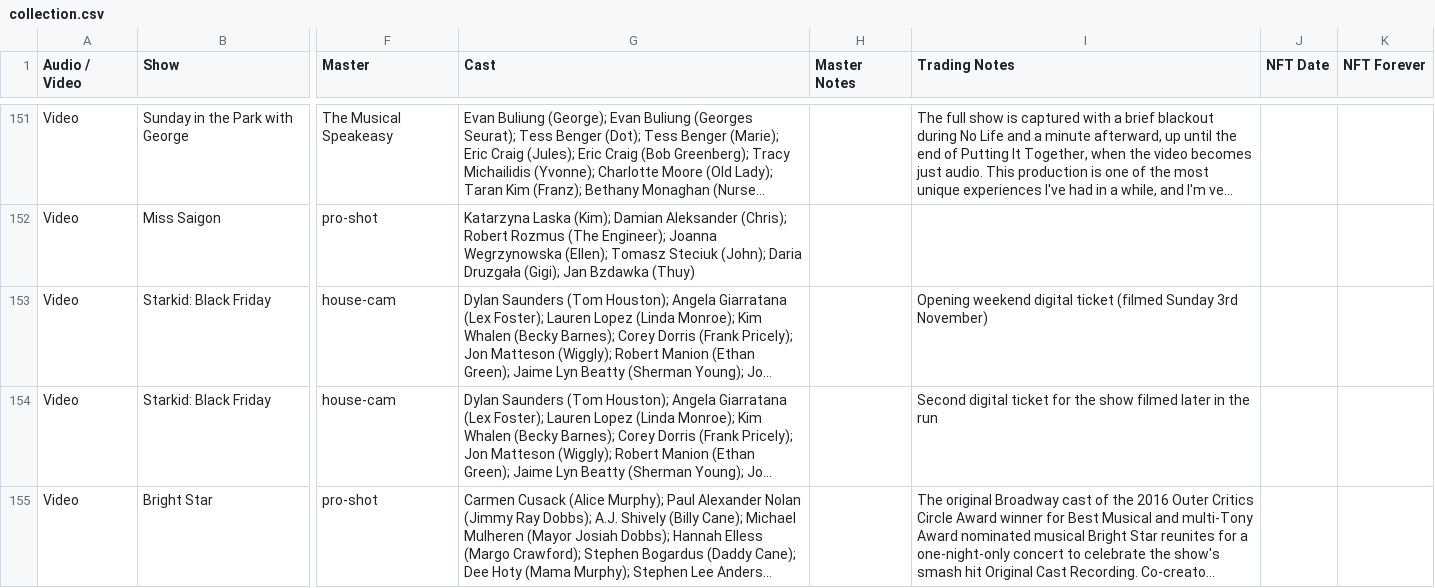
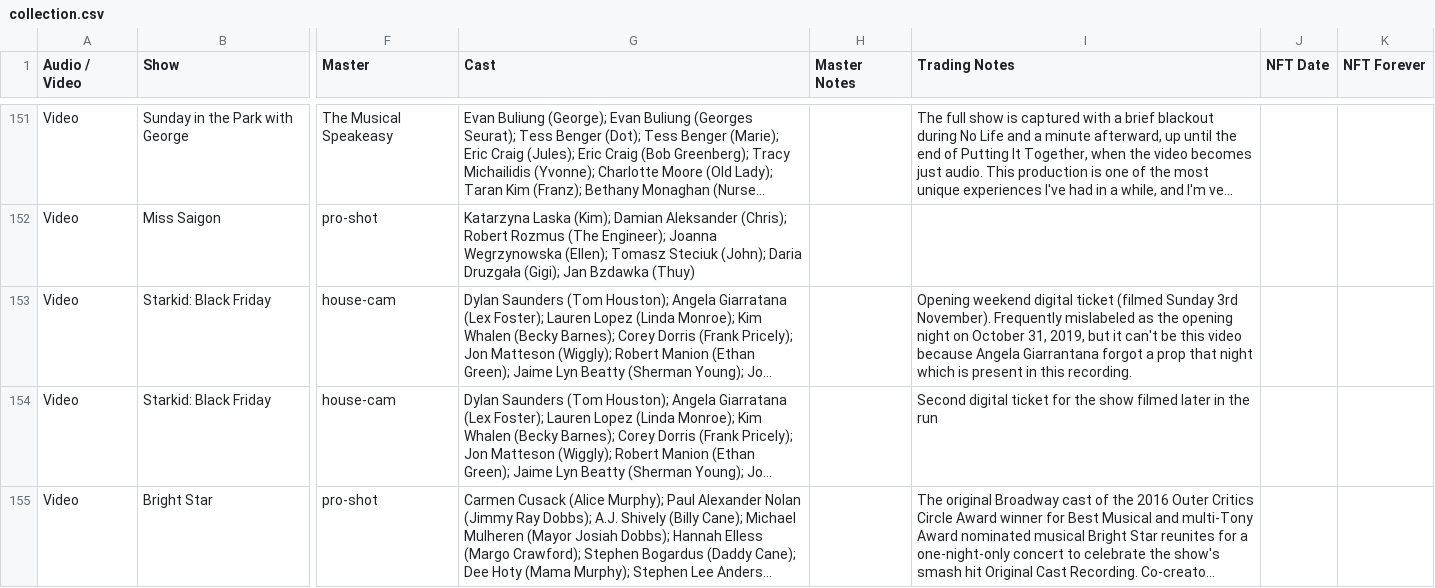
Before and after one commit to persephoneschild/persephoneschild.github.io, a CSV file: collection.csv, drawn as a sheet; only a part is shown, gaps mark what is left out; long unchanged cells end in …; the diff names each change by its address in the sheet, - before the commit and + after, or states it on an @@ line.

```diff
--- a/collection.csv
+++ b/collection.csv
-I153 (Trading Notes): …Sunday 3rd November)
+I153 (Trading Notes): …Sunday 3rd November). Frequently mislabeled as the opening night on October 31, 2019, but it can't be this video because Angela Giarrantana forgot a prop that night which is present in this recording.
```
Also changed, not shown: wants.csv.
